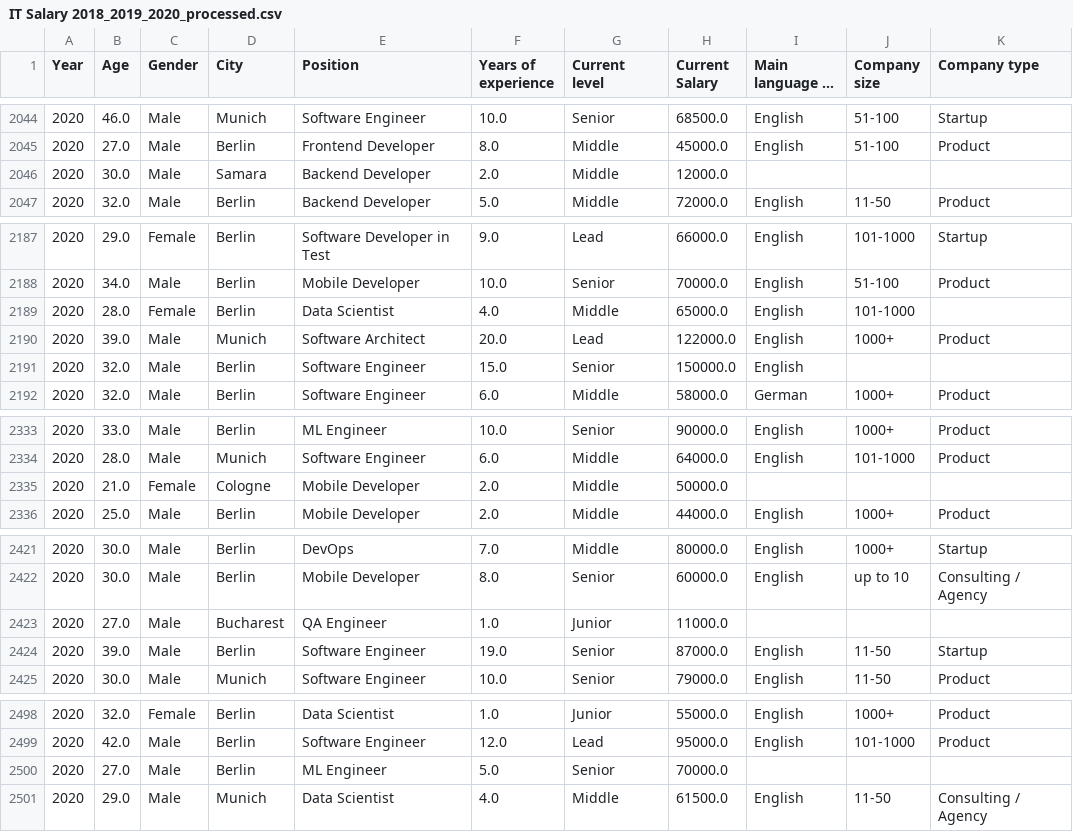
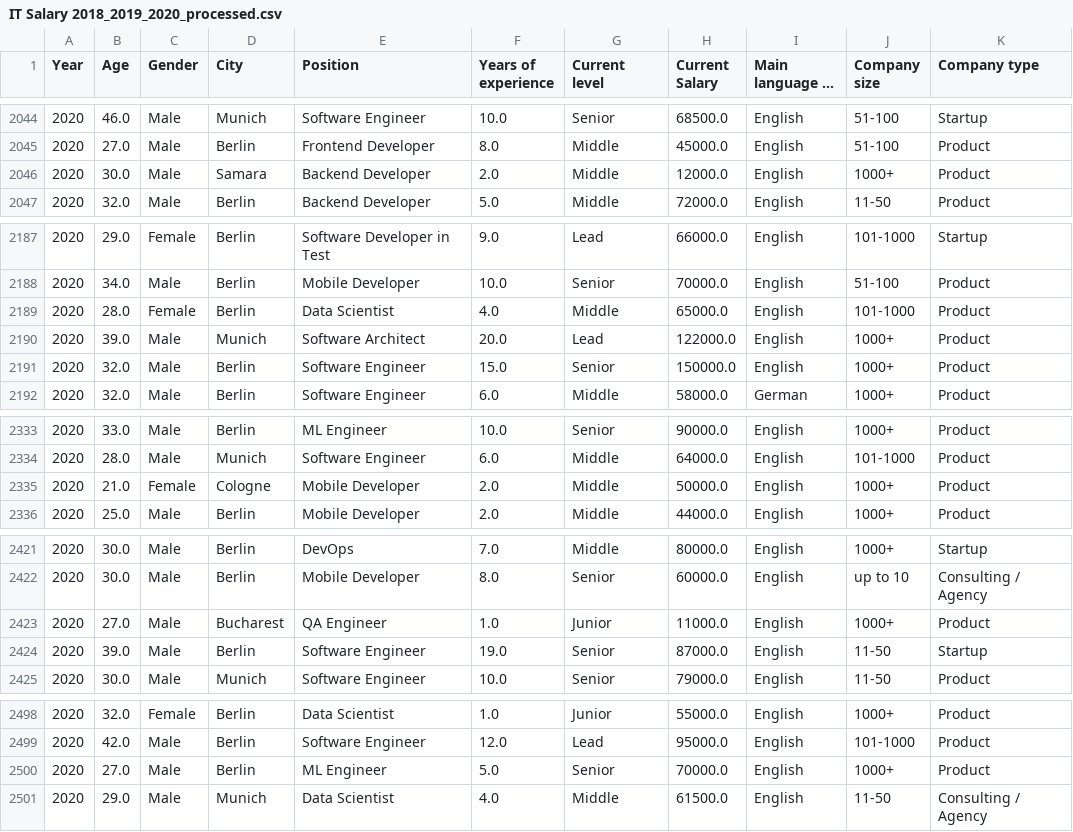
Before and after one commit to Hoangnhan1708/it-salary-analyzing-project, a CSV file: data/internal/processed/IT Salary 2018_2019_2020_processed.csv, drawn as a sheet; only a part is shown, gaps mark what is left out; long unchanged cells end in …; the diff covers the shown part only; the diff names each change by its address in the sheet, - before the commit and + after, or states it on an @@ line.

```diff
--- a/data/internal/processed/IT Salary 2018_2019_2020_processed.csv
+++ b/data/internal/processed/IT Salary 2018_2019_2020_processed.csv
-I2046 (Main language at work): (empty)
+I2046 (Main language at work): English
-J2046 (Company size): (empty)
+J2046 (Company size): 1000+
-K2046 (Company type): (empty)
+K2046 (Company type): Product
-K2189 (Company type): (empty)
+K2189 (Company type): Product
-J2191 (Company size): (empty)
+J2191 (Company size): 1000+
-K2191 (Company type): (empty)
+K2191 (Company type): Product
-I2335 (Main language at work): (empty)
+I2335 (Main language at work): English
-J2335 (Company size): (empty)
+J2335 (Company size): 1000+
-K2335 (Company type): (empty)
+K2335 (Company type): Product
-I2423 (Main language at work): (empty)
+I2423 (Main language at work): English
-J2423 (Company size): (empty)
+J2423 (Company size): 1000+
-K2423 (Company type): (empty)
+K2423 (Company type): Product
-I2500 (Main language at work): (empty)
+I2500 (Main language at work): English
-J2500 (Company size): (empty)
+J2500 (Company size): 1000+
-K2500 (Company type): (empty)
+K2500 (Company type): Product
```
Also changed, not shown: 105 edited cells elsewhere in this file, 1 other file.
